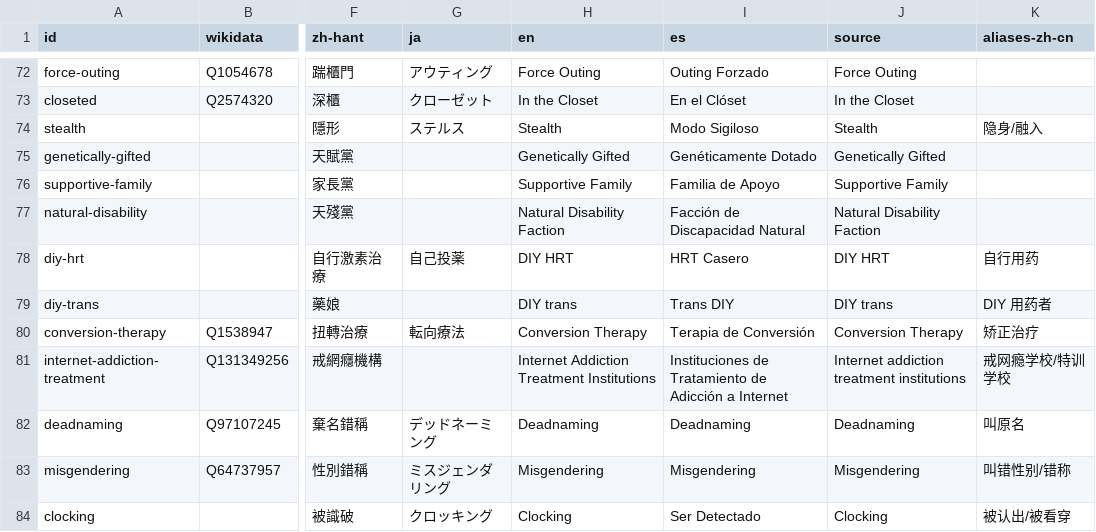
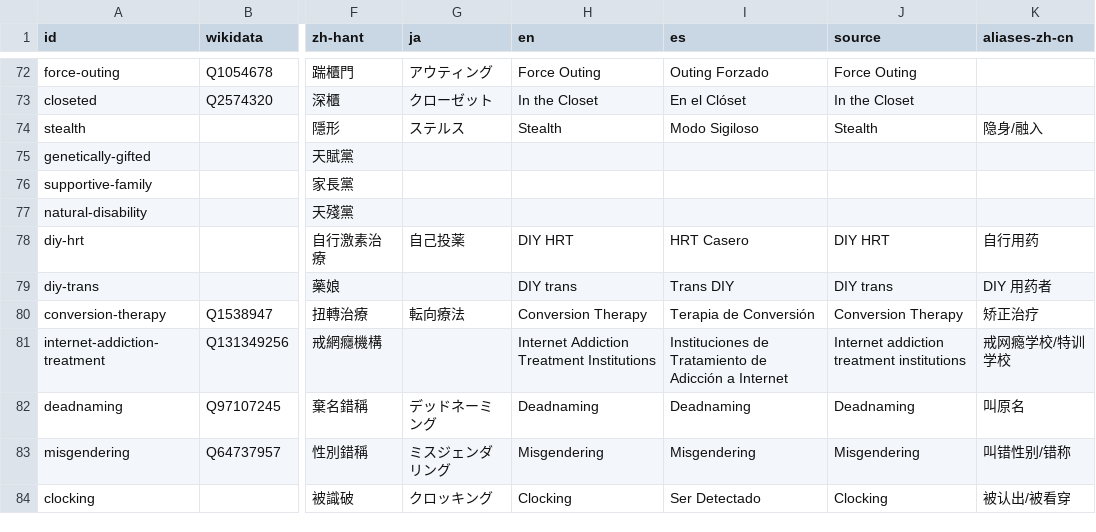
Before and after one commit to project-trans/MtF-wiki, a TSV file: data/terminology.tsv, drawn as a sheet; only a part is shown, gaps mark what is left out; the diff names each change by its address in the sheet, - before the commit and + after, or states it on an @@ line.

Commit message:
fix(data): remove coined English and Spanish terms

```diff
--- a/data/terminology.tsv
+++ b/data/terminology.tsv
-H75 (en): Genetically Gifted
+H75 (en): (empty)
-I75 (es): Genéticamente Dotado
+I75 (es): (empty)
-J75 (source): Genetically Gifted
+J75 (source): (empty)
-H76 (en): Supportive Family
+H76 (en): (empty)
-I76 (es): Familia de Apoyo
+I76 (es): (empty)
-J76 (source): Supportive Family
+J76 (source): (empty)
-H77 (en): Natural Disability Faction
+H77 (en): (empty)
-I77 (es): Facción de Discapacidad Natural
+I77 (es): (empty)
-J77 (source): Natural Disability Faction
+J77 (source): (empty)
```
